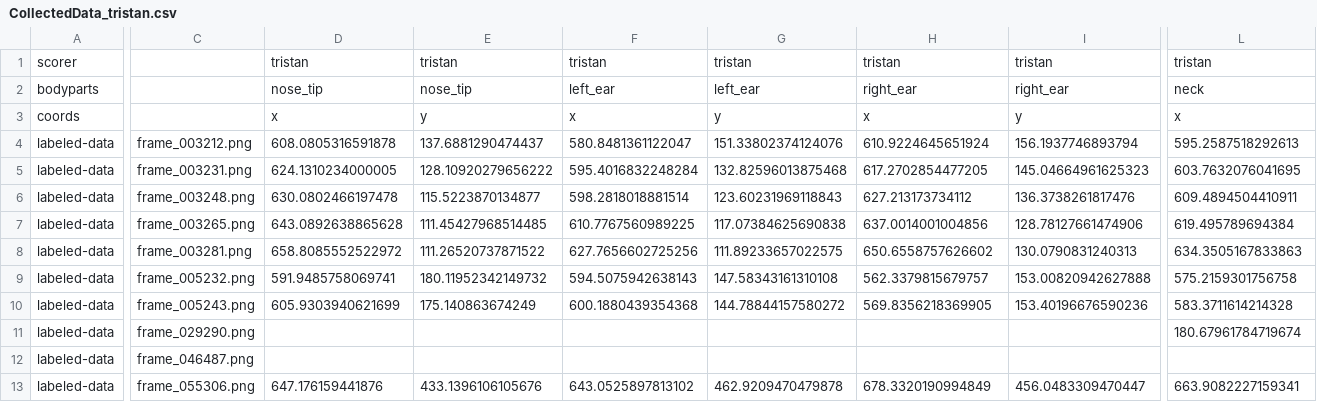
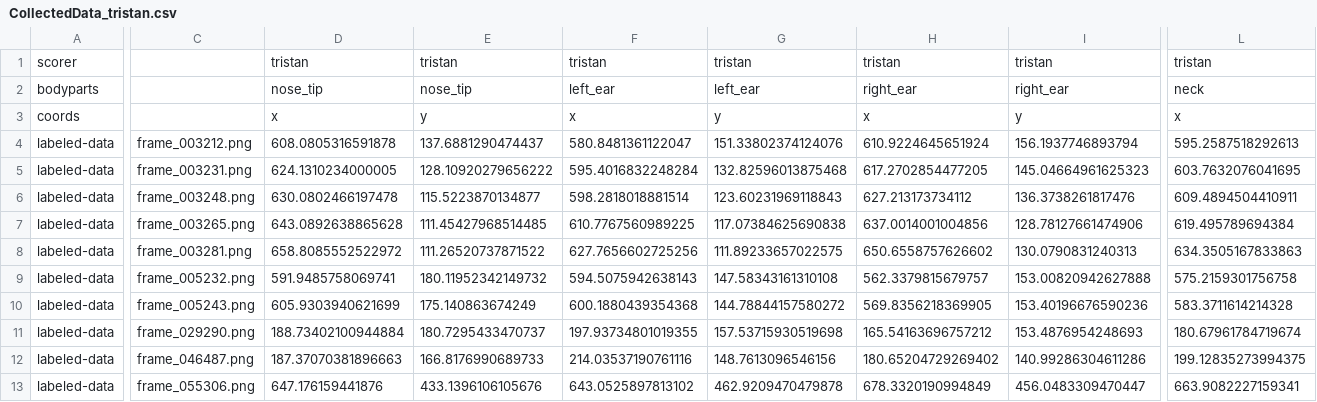
Before and after one commit to chaplinta/hm2p, a CSV file: sourcedata/trackers/dlc/hm2p-retrain-tristan-2026-03-20/labeled-data/20211028_10_22_43_1114356_maze-rose_overhead.camera-cropped/CollectedData_tristan.csv, drawn as a sheet; only a part is shown, gaps mark what is left out; the diff covers the shown part only; the diff names each change by its address in the sheet, - before the commit and + after, or states it on an @@ line.

Commit message:
Auto-save labels: 20211028_10_22_43_1114356_maze-rose_overhead.camer

```diff
--- a/sourcedata/trackers/dlc/hm2p-retrain-tristan-2026-03-20/labeled-data/20211028_10_22_43_1114356_maze-rose_overhead.camera-cropped/CollectedData_tristan.csv
+++ b/sourcedata/trackers/dlc/hm2p-retrain-tristan-2026-03-20/labeled-data/20211028_10_22_43_1114356_maze-rose_overhead.camera-cropped/CollectedData_tristan.csv
-D11: (empty)
+D11: 188.73402100944884
-E11: (empty)
+E11: 180.7295433470737
-F11: (empty)
+F11: 197.93734801019355
-G11: (empty)
+G11: 157.53715930519698
-H11: (empty)
+H11: 165.54163696757212
-I11: (empty)
+I11: 153.4876954248693
-D12: (empty)
+D12: 187.37070381896663
-E12: (empty)
+E12: 166.8176990689733
-F12: (empty)
+F12: 214.03537190761116
-G12: (empty)
+G12: 148.7613096546156
-H12: (empty)
+H12: 180.65204729269402
-I12: (empty)
+I12: 140.99286304611286
-L12: (empty)
+L12: 199.12835273994375
```
Also changed, not shown: 3 edited cells elsewhere in this file, 1 other file.
